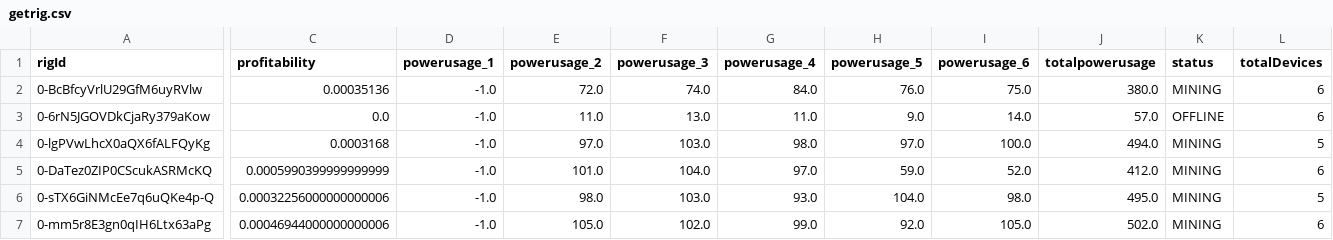
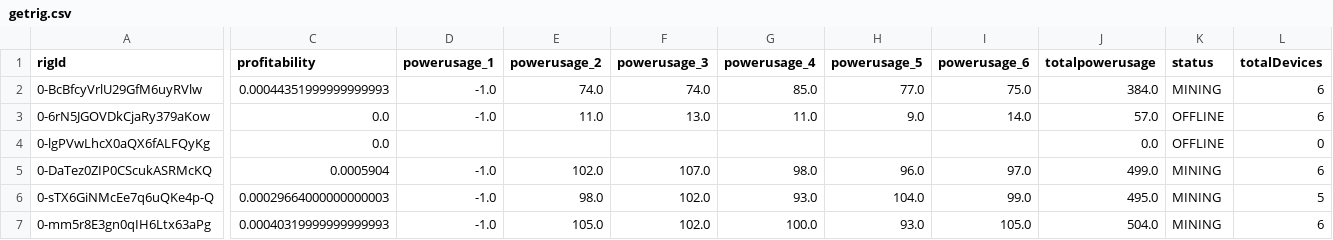
Before and after one commit to Mentalustig/Bitcoindashboard, a CSV file: getrig.csv, drawn as a sheet; only a part is shown, gaps mark what is left out; the diff covers the shown part only; the diff names each change by its address in the sheet, - before the commit and + after, or states it on an @@ line.

```diff
--- a/getrig.csv
+++ b/getrig.csv
-C2 (profitability): 0.00035136
+C2 (profitability): 0.00044351999999999993
-E2 (powerusage_2): 72.0
+E2 (powerusage_2): 74.0
-G2 (powerusage_4): 84.0
+G2 (powerusage_4): 85.0
-H2 (powerusage_5): 76.0
+H2 (powerusage_5): 77.0
-J2 (totalpowerusage): 380.0
+J2 (totalpowerusage): 384.0
-C4 (profitability): 0.0003168
+C4 (profitability): 0.0
-D4 (powerusage_1): -1.0
+D4 (powerusage_1): (empty)
-E4 (powerusage_2): 97.0
+E4 (powerusage_2): (empty)
-F4 (powerusage_3): 103.0
+F4 (powerusage_3): (empty)
-G4 (powerusage_4): 98.0
+G4 (powerusage_4): (empty)
-H4 (powerusage_5): 97.0
+H4 (powerusage_5): (empty)
-I4 (powerusage_6): 100.0
+I4 (powerusage_6): (empty)
-J4 (totalpowerusage): 494.0
+J4 (totalpowerusage): 0.0
-K4 (status): MINING
+K4 (status): OFFLINE
-L4 (totalDevices): 5
+L4 (totalDevices): 0
-C5 (profitability): 0.0005990399999999999
+C5 (profitability): 0.0005904
-E5 (powerusage_2): 101.0
+E5 (powerusage_2): 102.0
-F5 (powerusage_3): 104.0
+F5 (powerusage_3): 107.0
-G5 (powerusage_4): 97.0
+G5 (powerusage_4): 98.0
-H5 (powerusage_5): 59.0
+H5 (powerusage_5): 96.0
-I5 (powerusage_6): 52.0
+I5 (powerusage_6): 97.0
-J5 (totalpowerusage): 412.0
+J5 (totalpowerusage): 499.0
-C6 (profitability): 0.00032256000000000006
+C6 (profitability): 0.00029664000000000003
-F6 (powerusage_3): 103.0
+F6 (powerusage_3): 102.0
-I6 (powerusage_6): 98.0
+I6 (powerusage_6): 99.0
-C7 (profitability): 0.00046944000000000006
+C7 (profitability): 0.00040319999999999993
-G7 (powerusage_4): 99.0
+G7 (powerusage_4): 100.0
-H7 (powerusage_5): 92.0
+H7 (powerusage_5): 93.0
-J7 (totalpowerusage): 502.0
+J7 (totalpowerusage): 504.0
```
Also changed, not shown: 27 edited cells elsewhere in this file, kpis.csv, totalvalue.csv, 2 other files.
